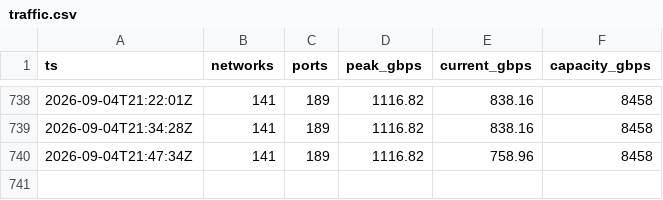
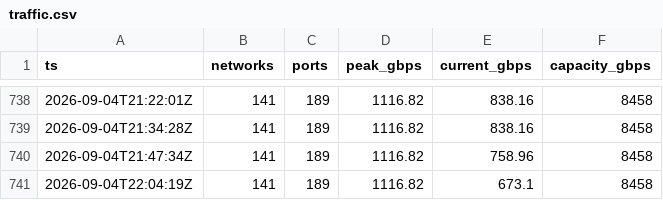
Before and after one commit to virtualmokus/bix, a CSV file: data/traffic.csv, drawn as a sheet; only a part is shown, gaps mark what is left out; the diff names each change by its address in the sheet, - before the commit and + after, or states it on an @@ line.

Commit message:
data: forgalmi mintavétel

```diff
--- a/data/traffic.csv
+++ b/data/traffic.csv
+row 741: 2026-09-04T22:04:19Z | 141 | 189 | 1116.82 | 673.1 | 8458
```
Also changed, not shown: 1 other file.
